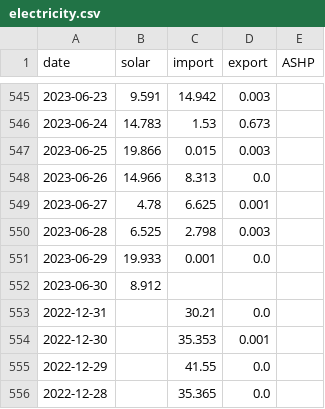
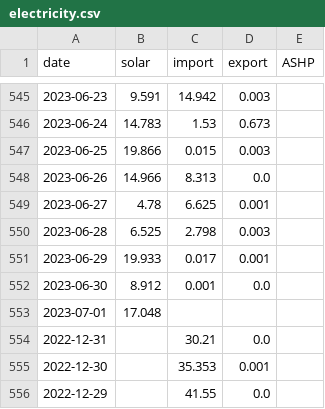
Before and after one commit to tomwhite/berllan-electricity, a CSV file: docs/electricity.csv, drawn as a sheet; only a part is shown, gaps mark what is left out; the shorter side is filled out with more unchanged rows.

```diff
--- a/docs/electricity.csv
+++ b/docs/electricity.csv
@@ -550,4 +550,5 @@ date,solar,import,export,ASHP
 2023-06-28,6.525,2.798,0.003,
-2023-06-29,19.933,0.001,0.0,
-2023-06-30,8.912,,,
+2023-06-29,19.933,0.017,0.001,
+2023-06-30,8.912,0.001,0.0,
+2023-07-01,17.048,,,
 2022-12-31,,30.21,0.0,
```
